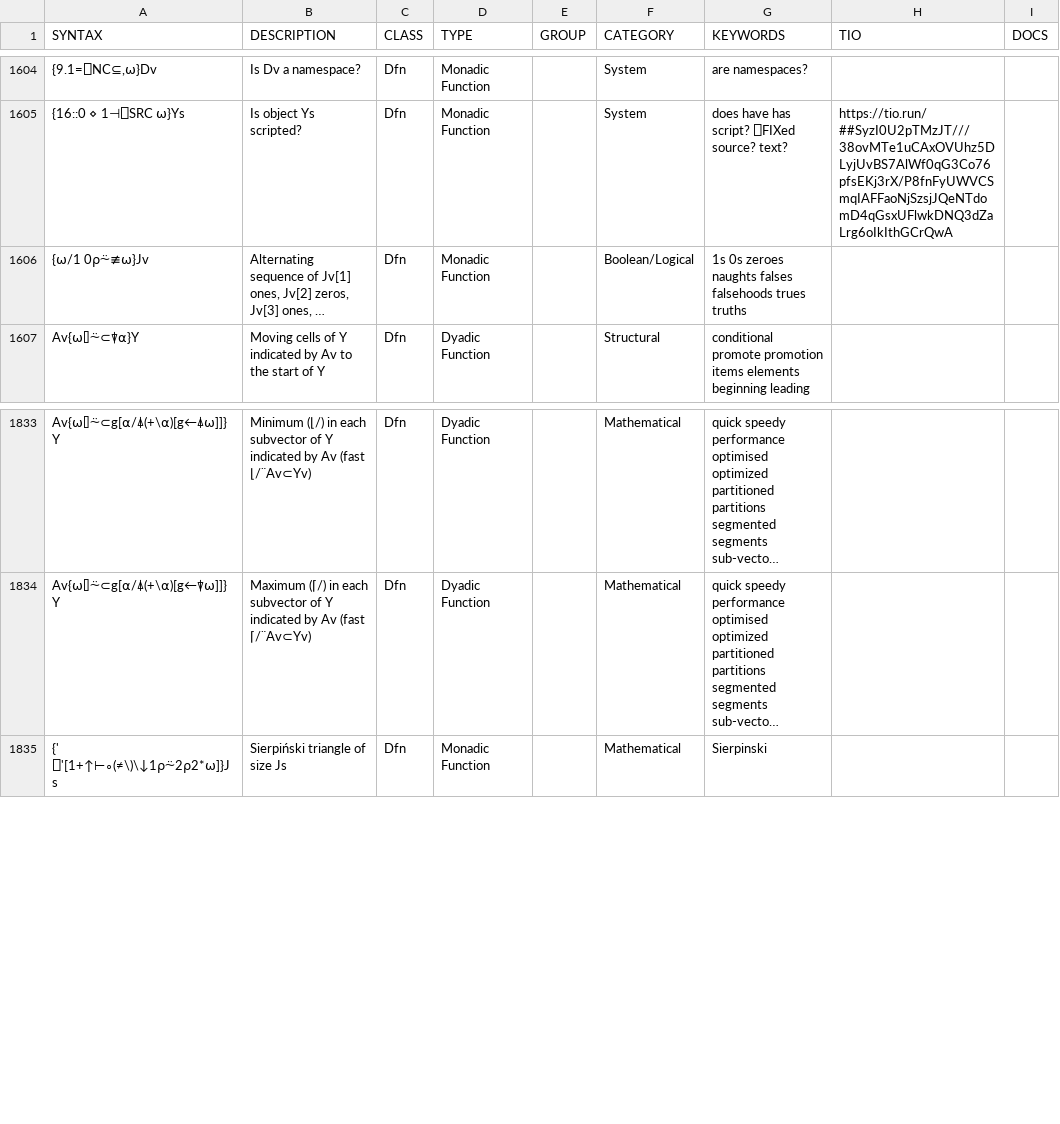
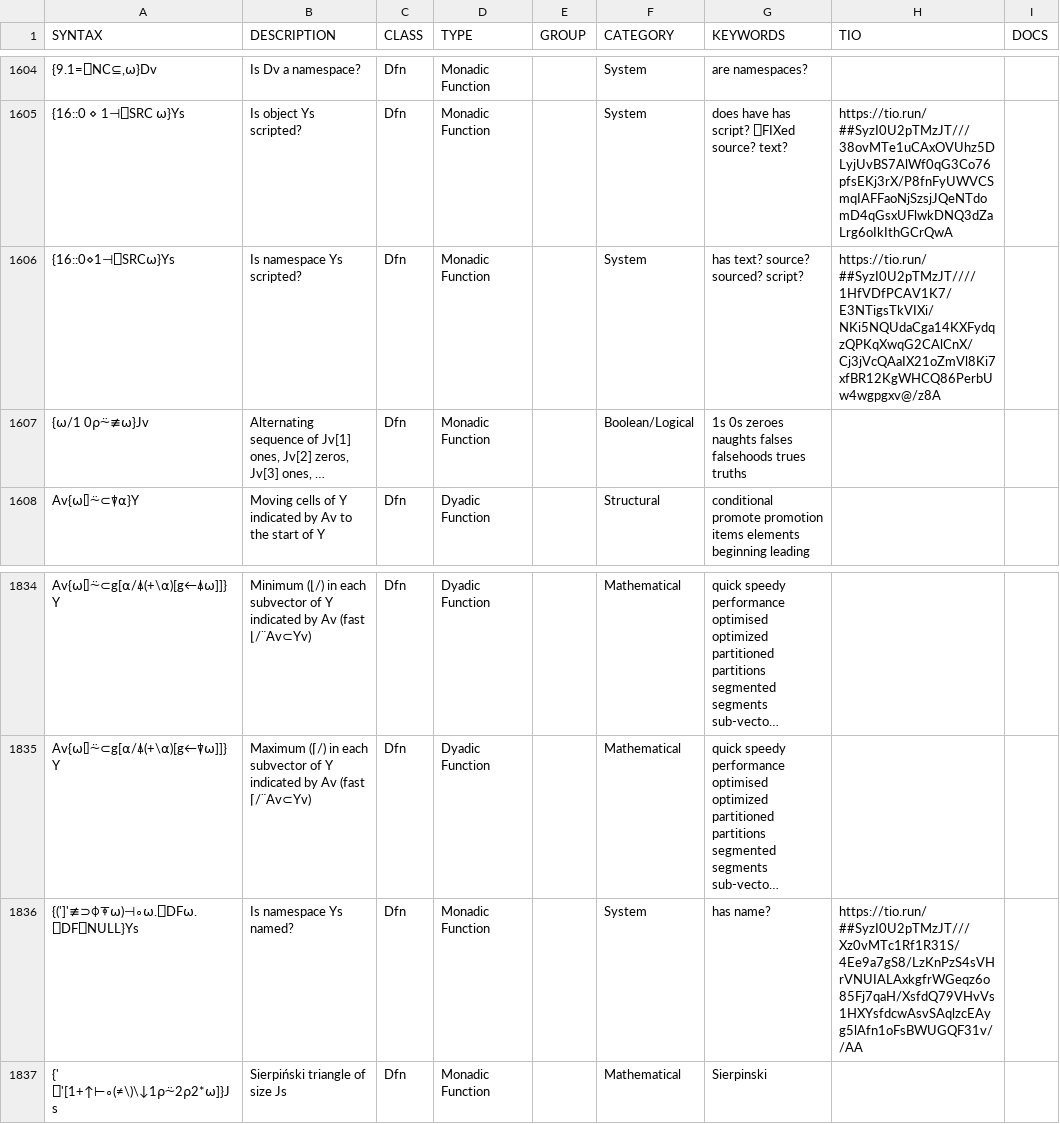
Before and after one commit to abrudz/aplcart, a TSV file: table.tsv, drawn as a sheet; only a part is shown, gaps mark what is left out; long unchanged cells end in …; the diff names each change by its address in the sheet, - before the commit and + after, or states it on an @@ line.

Commit message:
namespace props

```diff
--- a/table.tsv
+++ b/table.tsv
+row 1606: {16::0⋄1⊣⎕SRC⍵}Ys | Is namespace Ys scripted? | Dfn | Monadic Function |  | System | has text? source? sourced? script? | https://tio.run/##SyzI0U2pTMzJT////1HfVDfPCAV1K7/E3NTigsTkVIXi/NKi5NQUdaCga14KXFydqzQPKqXwqG2CAlCnX/Cj3jVcQAaIX21oZmVl8Ki7xfBR12KgWHCQ86PerbUw4wgpgxv@/z8A
+row 1836: {(']'≢⊃⌽⍕⍵)⊣∘⍵.⎕DF⍵.⎕DF⎕NULL}Ys | Is namespace Ys named? | Dfn | Monadic Function |  | System | has name? | https://tio.run/##SyzI0U2pTMzJT///Xz0vMTc1Rf1R31S/4Ee9a7gS8/LzKnPzS4sVHrVNUIALAxkgfrWGeqz6o85Fj7qaH/XsfdQ79VHvVs1HXYsfdcwAsvSAqlzcEAyg5lAfn1oFsBWUGQF31v//AA
```
